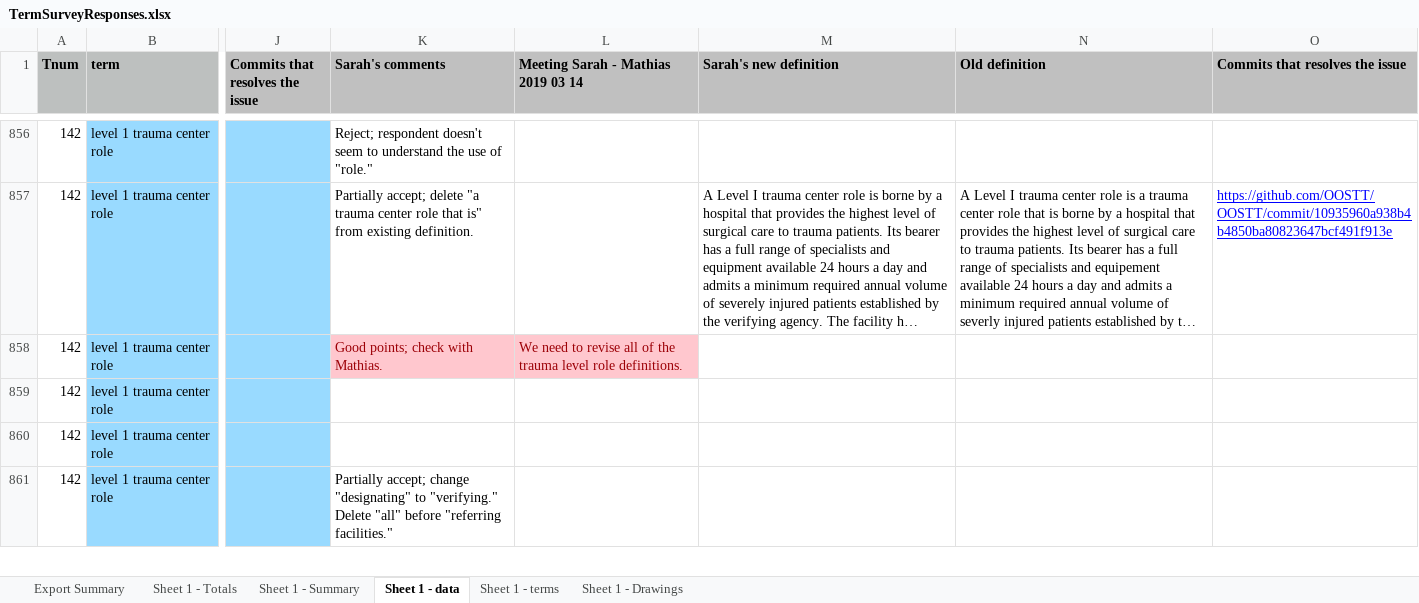
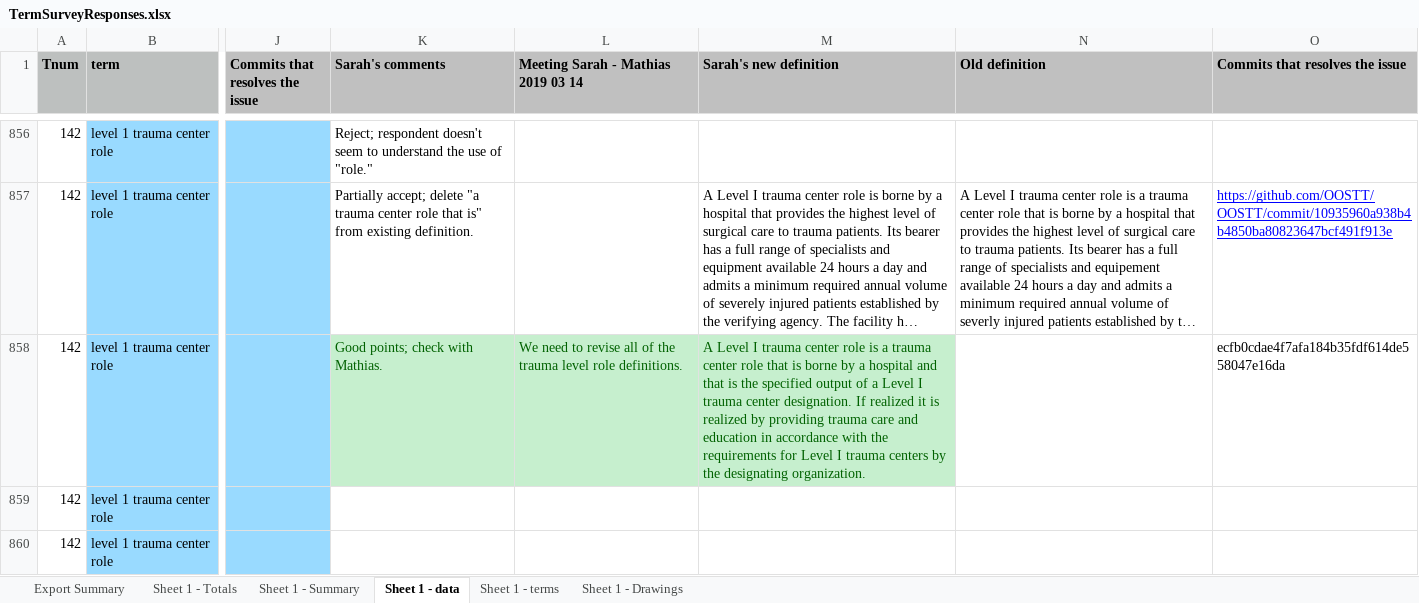
Before and after one commit to OOSTT/OOSTT, an Excel workbook: TermSurveyResponses.xlsx, sheet Sheet 1 - data, drawn as a sheet; only a part is shown, gaps mark what is left out; the shorter side is filled out with more unchanged rows; long unchanged cells end in …; values as stored, in another font and other column widths than the file's, no borders; conditional formats not drawn; the diff names each change by its address in the sheet, - before the commit and + after, or states it on an @@ line.

Commit message:
Resolve 'level 1 trauma center role' definition

```diff
--- a/TermSurveyResponses.xlsx (sheet Sheet 1 - data)
+++ b/TermSurveyResponses.xlsx (sheet Sheet 1 - data)
@@ K858:L858 fill: #FFC7CE → #C6EFCE, text colour: #9C0006 → #006100 @@
-M858 (Sarah's new definition): (empty)
+M858 (Sarah's new definition): A Level I trauma center role is a trauma center role that is borne by a hospital and that is the specified output of a Level I trauma center designation. If realized it is realized by providing trauma care and education in accordance with the requirements for Level I trauma centers by the designating organization.
-M858 fill: none
+M858 fill: #C6EFCE
-O858 (Commits that resolves the issue): (empty)
+O858 (Commits that resolves the issue): ecfb0cdae4f7afa184b35fdf614de558047e16da
```
